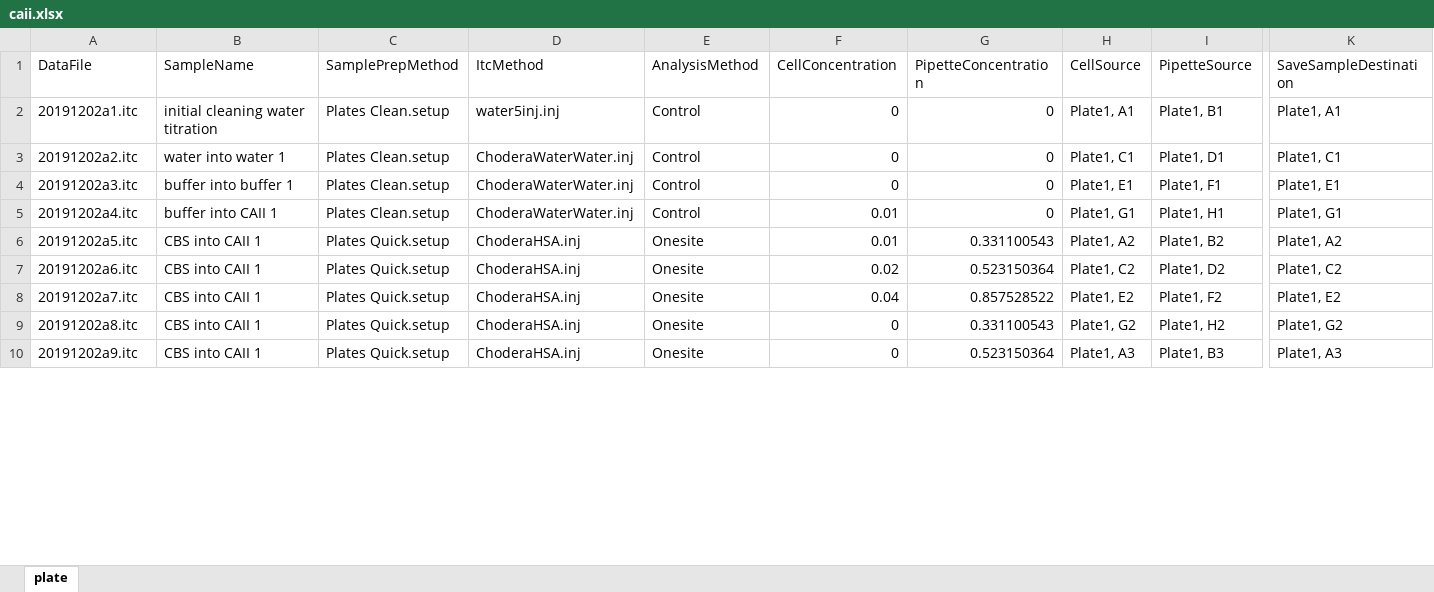
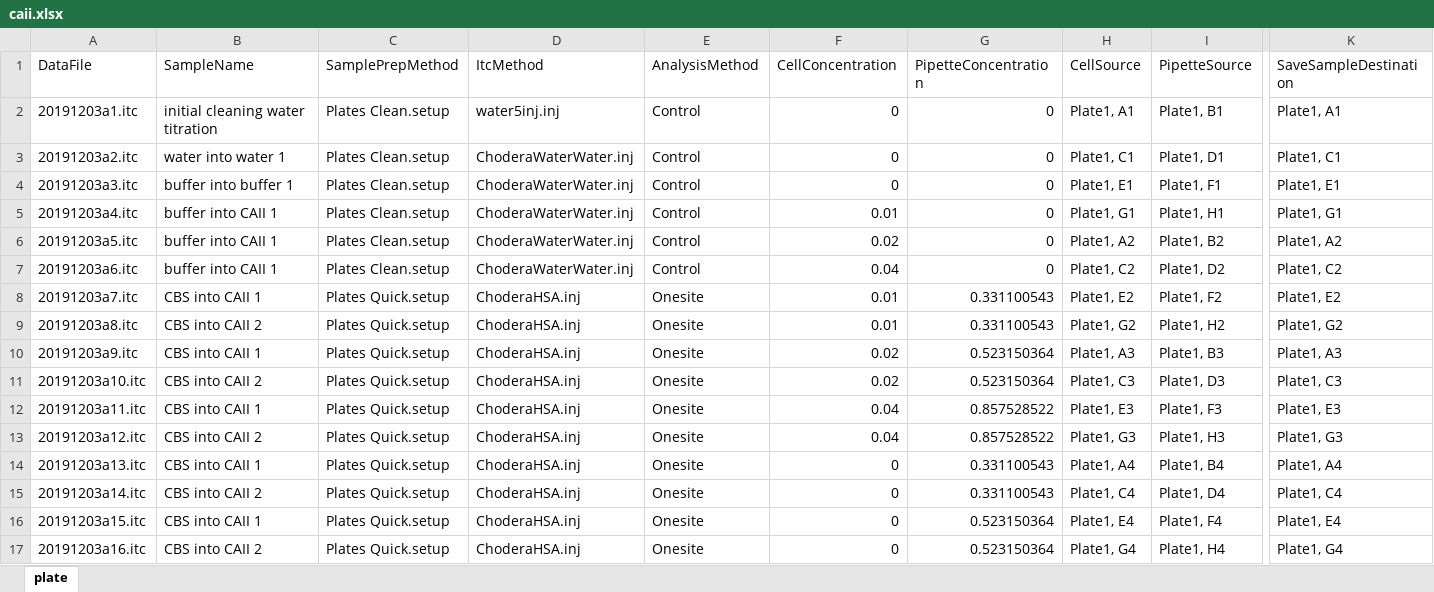
Before and after one commit to choderalab/itctools, an Excel workbook: examples/CAII-CBS/caii.xlsx, sheet plate, drawn as a sheet; only a part is shown, gaps mark what is left out; values as stored, in another font and other column widths than the file's, no borders; addresses are those after the commit; rows hold the shown columns only; the diff covers the shown part only; the diff names each change by its address in the sheet, - before the commit and + after, or states it on an @@ line.

Commit message:
Reduce CBS concentration below solubility limit.

```diff
--- a/examples/CAII-CBS/caii.xlsx (sheet plate)
+++ b/examples/CAII-CBS/caii.xlsx (sheet plate)
-A2 (DataFile): 20191202a1.itc
+A2 (DataFile): 20191203a1.itc
-A3 (DataFile): 20191202a2.itc
+A3 (DataFile): 20191203a2.itc
-A4 (DataFile): 20191202a3.itc
+A4 (DataFile): 20191203a3.itc
-A5 (DataFile): 20191202a4.itc
+A5 (DataFile): 20191203a4.itc
+row 6: 20191203a5.itc | buffer into CAII 1 | Plates Clean.setup | ChoderaWaterWater.inj | Control | 0.02 | 0 | Plate1, A2 | Plate1, B2 | Plate1, A2
+row 7: 20191203a6.itc | buffer into CAII 1 | Plates Clean.setup | ChoderaWaterWater.inj | Control | 0.04 | 0 | Plate1, C2 | Plate1, D2 | Plate1, C2
-A8 (DataFile): 20191202a5.itc
+A8 (DataFile): 20191203a7.itc
-H8 (CellSource): Plate1, A2
+H8 (CellSource): Plate1, E2
-I8 (PipetteSource): Plate1, B2
+I8 (PipetteSource): Plate1, F2
-K8 (SaveSampleDestination): Plate1, A2
+K8 (SaveSampleDestination): Plate1, E2
+row 9: 20191203a8.itc | CBS into CAII 2 | Plates Quick.setup | ChoderaHSA.inj | Onesite | 0.01 | 0.331100543 | Plate1, G2 | Plate1, H2 | Plate1, G2
-A10 (DataFile): 20191202a6.itc
+A10 (DataFile): 20191203a9.itc
-H10 (CellSource): Plate1, C2
+H10 (CellSource): Plate1, A3
-I10 (PipetteSource): Plate1, D2
+I10 (PipetteSource): Plate1, B3
-K10 (SaveSampleDestination): Plate1, C2
+K10 (SaveSampleDestination): Plate1, A3
+row 11: 20191203a10.itc | CBS into CAII 2 | Plates Quick.setup | ChoderaHSA.inj | Onesite | 0.02 | 0.523150364 | Plate1, C3 | Plate1, D3 | Plate1, C3
-A12 (DataFile): 20191202a7.itc
+A12 (DataFile): 20191203a11.itc
-H12 (CellSource): Plate1, E2
+H12 (CellSource): Plate1, E3
-I12 (PipetteSource): Plate1, F2
+I12 (PipetteSource): Plate1, F3
-K12 (SaveSampleDestination): Plate1, E2
+K12 (SaveSampleDestination): Plate1, E3
+row 13: 20191203a12.itc | CBS into CAII 2 | Plates Quick.setup | ChoderaHSA.inj | Onesite | 0.04 | 0.857528522 | Plate1, G3 | Plate1, H3 | Plate1, G3
-A14 (DataFile): 20191202a8.itc
+A14 (DataFile): 20191203a13.itc
-H14 (CellSource): Plate1, G2
+H14 (CellSource): Plate1, A4
-I14 (PipetteSource): Plate1, H2
+I14 (PipetteSource): Plate1, B4
-K14 (SaveSampleDestination): Plate1, G2
+K14 (SaveSampleDestination): Plate1, A4
+row 15: 20191203a14.itc | CBS into CAII 2 | Plates Quick.setup | ChoderaHSA.inj | Onesite | 0 | 0.331100543 | Plate1, C4 | Plate1, D4 | Plate1, C4
-A16 (DataFile): 20191202a9.itc
+A16 (DataFile): 20191203a15.itc
-H16 (CellSource): Plate1, A3
+H16 (CellSource): Plate1, E4
-I16 (PipetteSource): Plate1, B3
+I16 (PipetteSource): Plate1, F4
-K16 (SaveSampleDestination): Plate1, A3
+K16 (SaveSampleDestination): Plate1, E4
+row 17: 20191203a16.itc | CBS into CAII 2 | Plates Quick.setup | ChoderaHSA.inj | Onesite | 0 | 0.523150364 | Plate1, G4 | Plate1, H4 | Plate1, G4
```
Also changed, not shown: 1 added row and 16 edited cells elsewhere in this sheet, 5 other files.
